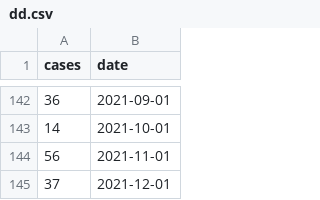
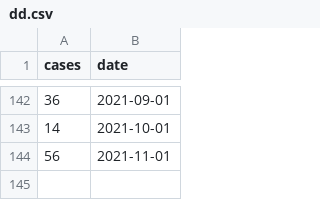
Before and after one commit to wagathu/trial_app2, a CSV file: data/dd.csv, drawn as a sheet; only a part is shown, gaps mark what is left out; the diff names each change by its address in the sheet, - before the commit and + after, or states it on an @@ line.

Commit message:
Updated data from Google Sheets

```diff
--- a/data/dd.csv
+++ b/data/dd.csv
-row 145: 37 | 2021-12-01
```
